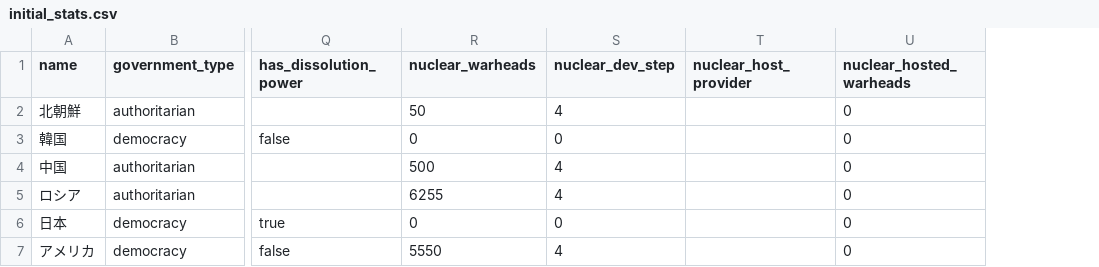
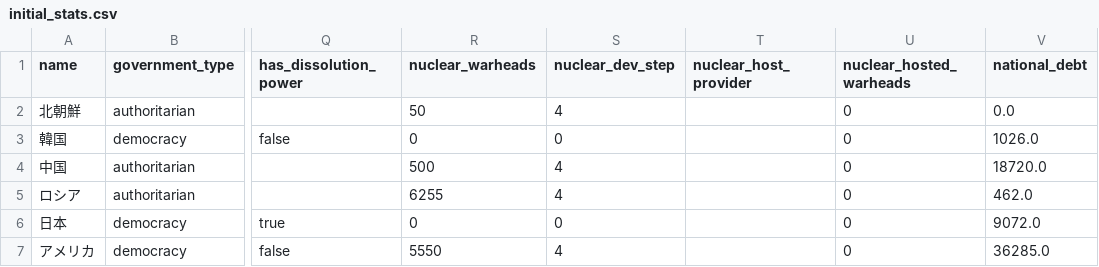
Before and after one commit to NanashinoPro/PaxMachina, a CSV file: data/initial_stats.csv, drawn as a sheet; only a part is shown, gaps mark what is left out; the diff names each change by its address in the sheet, - before the commit and + after, or states it on an @@ line.

```diff
--- a/data/initial_stats.csv
+++ b/data/initial_stats.csv
+column V (national_debt), rows 2-7: 0.0 | 1026.0 | 18720.0 | 462.0 | 9072.0 | 36285.0
```
Also changed, not shown: 7 other files.
